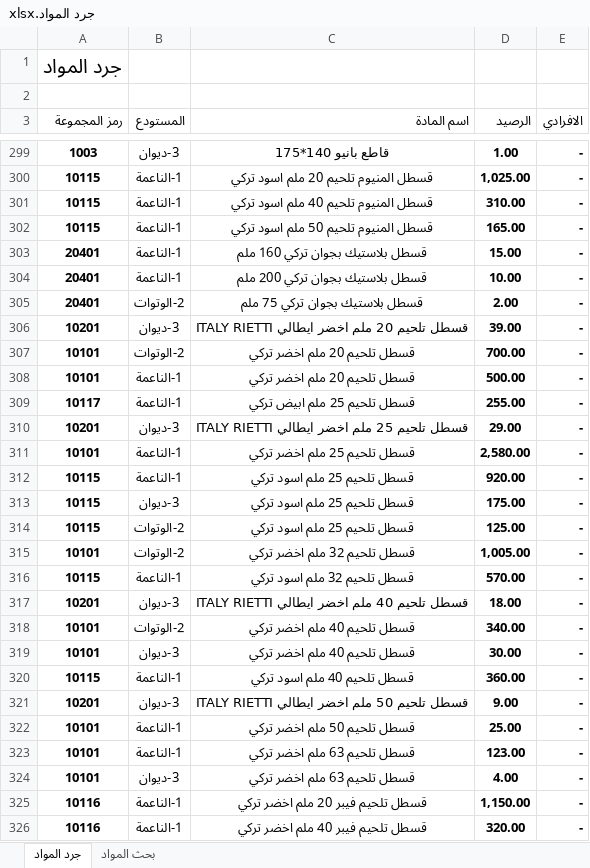
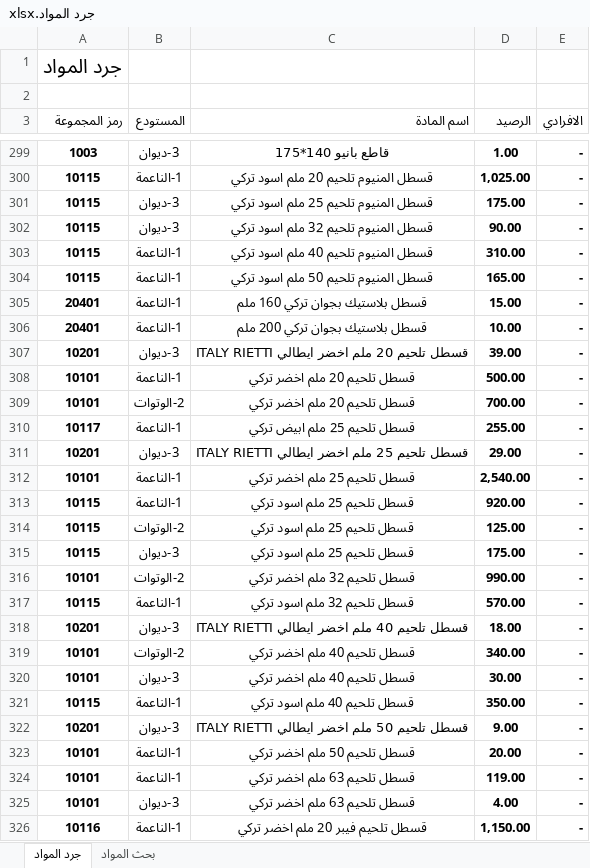
Before and after one commit to dabbousbasta/Dabbous-Al-Basta, an Excel workbook: جرد المواد.xlsx, sheet جرد المواد, drawn as a sheet; only a part is shown, gaps mark what is left out; the shorter side is filled out with more unchanged rows; values as stored, in another font and other column widths than the file's, no borders; removed rows and columns are numbered as before the commit, all else as after; the diff covers the shown part only; the diff names each change by its address in the sheet, - before the commit and + after, or states it on an @@ line.

Commit message:
Add files via upload

```diff
--- a/جرد المواد.xlsx (sheet جرد المواد)
+++ b/جرد المواد.xlsx (sheet جرد المواد)
+row 301: 10115 | 3-ديوان | قسطل المنيوم تلحيم 25 ملم اسود تركي | 175.00 | -
+row 302: 10115 | 3-ديوان | قسطل المنيوم تلحيم 32 ملم اسود تركي | 90.00 | -
-row 305: 20401 | 2-الوتوات | قسطل بلاستيك بجوان تركي 75 ملم | 2.00 | -
-D312 (الرصيد): 2,580.00
+D312 (الرصيد): 2,540.00
-D316 (الرصيد): 1,005.00
+D316 (الرصيد): 990.00
-D321 (الرصيد): 360.00
+D321 (الرصيد): 350.00
-D323 (الرصيد): 25.00
+D323 (الرصيد): 20.00
-D324 (الرصيد): 123.00
+D324 (الرصيد): 119.00
```
Also changed, not shown: 1 added row, 3 removed rows, 19 moved rows and 11 edited cells elsewhere in this sheet, formulas that keep their value.
